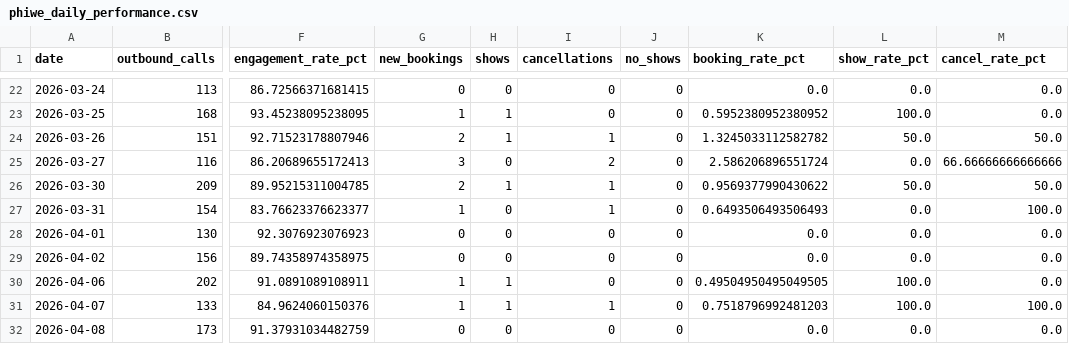
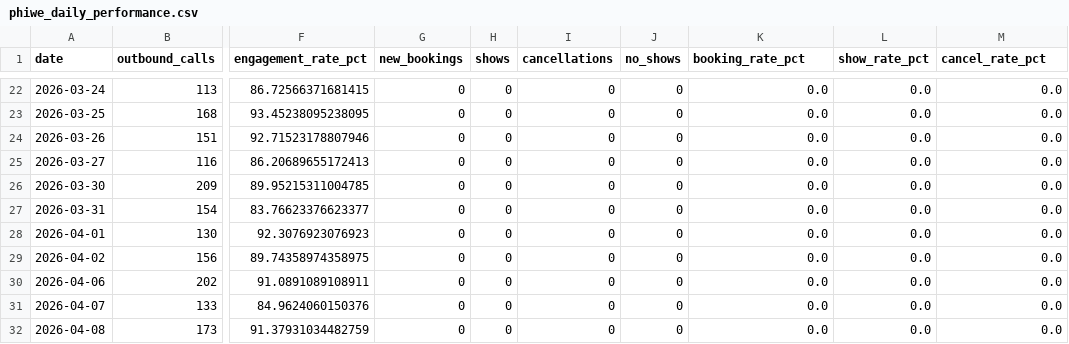
Before and after one commit to thamsanqakekana-tech/stretchlab-dashboard, a CSV file: dashboard/public/data/phiwe_daily_performance.csv, drawn as a sheet; only a part is shown, gaps mark what is left out; the diff covers the shown part only; the diff names each change by its address in the sheet, - before the commit and + after, or states it on an @@ line.

```diff
--- a/dashboard/public/data/phiwe_daily_performance.csv
+++ b/dashboard/public/data/phiwe_daily_performance.csv
-G23 (new_bookings): 1
+G23 (new_bookings): 0
-H23:H24 (shows): 1
+H23:H24 (shows): 0
-K23 (booking_rate_pct): 0.5952380952380952
+K23 (booking_rate_pct): 0.0
-L23 (show_rate_pct): 100.0
+L23 (show_rate_pct): 0.0
-G24 (new_bookings): 2
+G24 (new_bookings): 0
-I24 (cancellations): 1
+I24 (cancellations): 0
-K24 (booking_rate_pct): 1.3245033112582782
+K24 (booking_rate_pct): 0.0
-L24 (show_rate_pct): 50.0
+L24 (show_rate_pct): 0.0
-M24 (cancel_rate_pct): 50.0
+M24 (cancel_rate_pct): 0.0
-G25 (new_bookings): 3
+G25 (new_bookings): 0
-I25 (cancellations): 2
+I25 (cancellations): 0
-K25 (booking_rate_pct): 2.586206896551724
+K25 (booking_rate_pct): 0.0
-M25 (cancel_rate_pct): 66.66666666666666
+M25 (cancel_rate_pct): 0.0
-G26 (new_bookings): 2
+G26 (new_bookings): 0
-H26 (shows): 1
+H26 (shows): 0
-I26:I27 (cancellations): 1
+I26:I27 (cancellations): 0
-K26 (booking_rate_pct): 0.9569377990430622
+K26 (booking_rate_pct): 0.0
-L26 (show_rate_pct): 50.0
+L26 (show_rate_pct): 0.0
-M26 (cancel_rate_pct): 50.0
+M26 (cancel_rate_pct): 0.0
-G27 (new_bookings): 1
+G27 (new_bookings): 0
-K27 (booking_rate_pct): 0.6493506493506493
+K27 (booking_rate_pct): 0.0
-M27 (cancel_rate_pct): 100.0
+M27 (cancel_rate_pct): 0.0
-G30:G31 (new_bookings): 1
+G30:G31 (new_bookings): 0
-H30:H31 (shows): 1
+H30:H31 (shows): 0
-K30 (booking_rate_pct): 0.49504950495049505
+K30 (booking_rate_pct): 0.0
-L30:L31 (show_rate_pct): 100.0
+L30:L31 (show_rate_pct): 0.0
-I31 (cancellations): 1
+I31 (cancellations): 0
-K31 (booking_rate_pct): 0.7518796992481203
+K31 (booking_rate_pct): 0.0
-M31 (cancel_rate_pct): 100.0
+M31 (cancel_rate_pct): 0.0
```
Also changed, not shown: 1 added row and 116 edited cells elsewhere in this file, dashboard/public/data/phiwe_by_area_code.csv, dashboard/public/data/phiwe_call_timing.csv, 17 other files.
